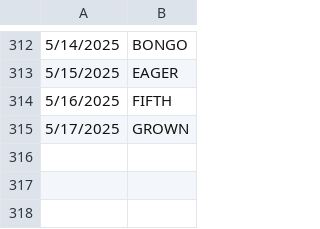
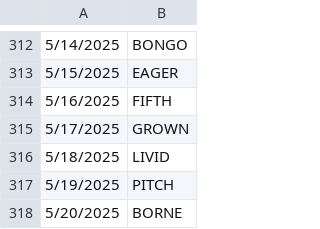
Before and after one commit to deda-72/WORDLE-archive, a CSV file: wordle_archive.csv, drawn as a sheet; only a part is shown, gaps mark what is left out.

Commit message:
Update wordle_archive.csv

```diff
--- a/wordle_archive.csv
+++ b/wordle_archive.csv
@@ -315 +315,4 @@
 5/17/2025,GROWN
+5/18/2025,LIVID
+5/19/2025,PITCH
+5/20/2025,BORNE
```
